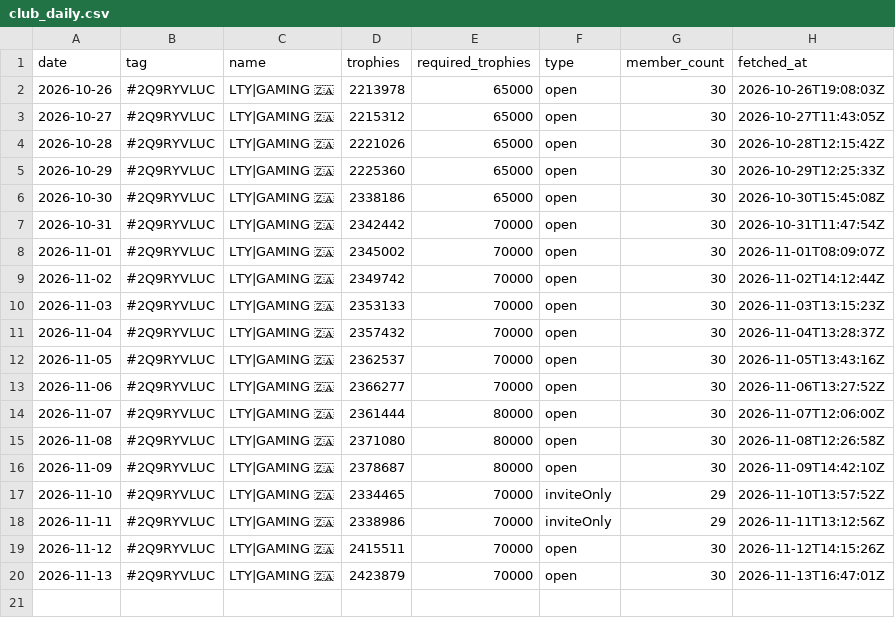
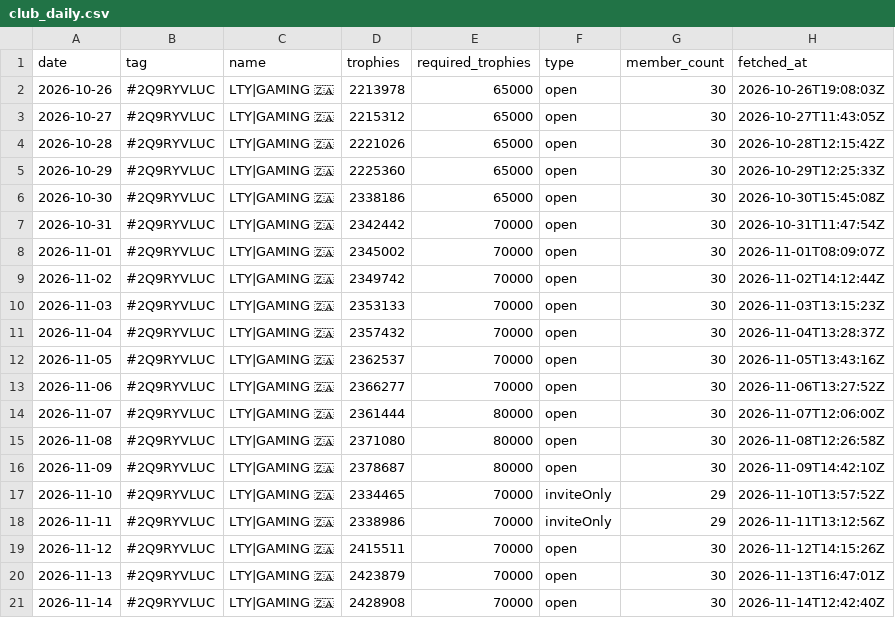
Before and after one commit to LTY-Gaming/Leaderboard, a CSV file: club_daily.csv, drawn as a sheet.

```diff
--- a/club_daily.csv
+++ b/club_daily.csv
@@ -20 +20,2 @@ date,tag,name,trophies,required_trophies,type,member_count,fetched_at
 2026-11-13,#2Q9RYVLUC,LTY|GAMING 🇿🇦,2423879,70000,open,30,2026-11-13T16:47:01Z
+2026-11-14,#2Q9RYVLUC,LTY|GAMING 🇿🇦,2428908,70000,open,30,2026-11-14T12:42:40Z
```
Also changed, not shown: club_members.csv, za_players.csv, 1 other file.
